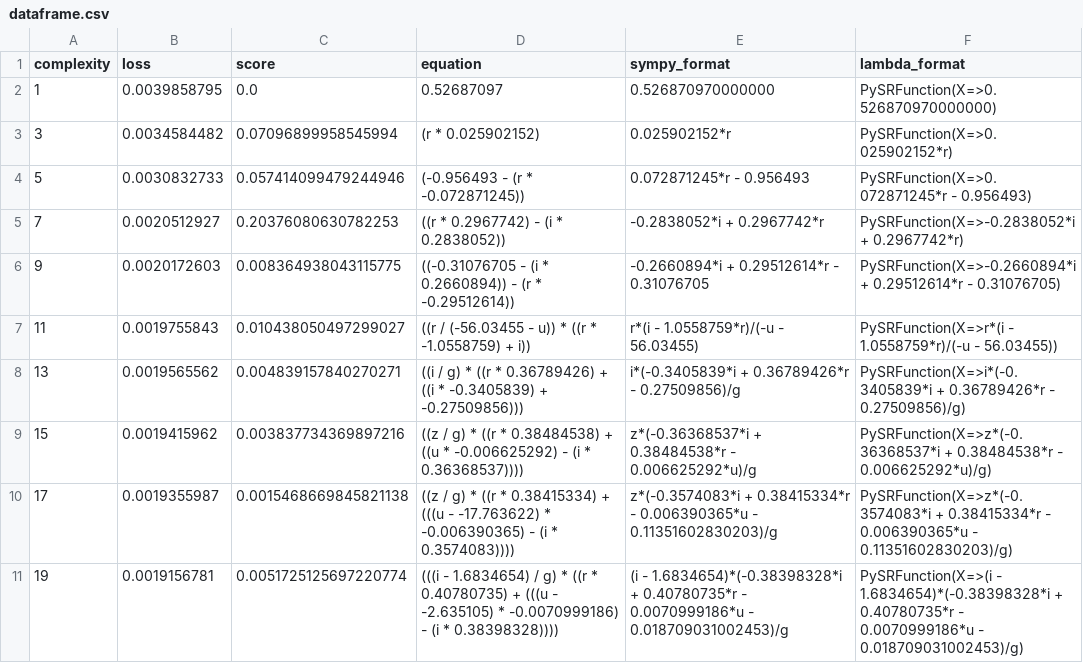
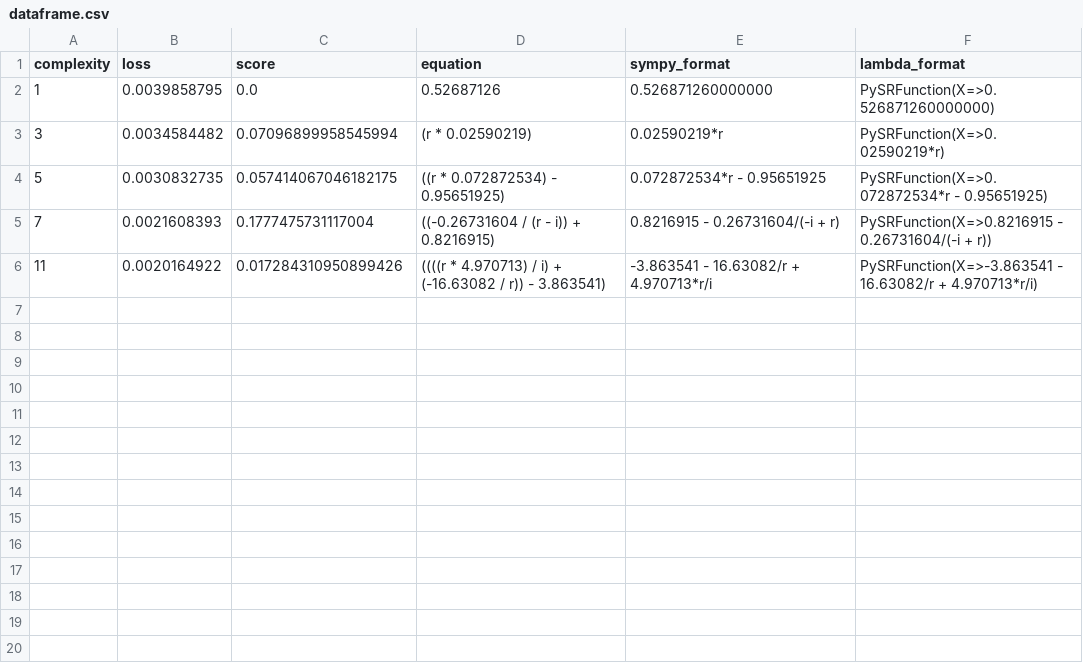
Before and after one commit to shreeprasadbhat/mtech-thesis, a CSV file: project-3/SRz/runs/01/dataframe.csv, drawn as a sheet.

```diff
--- a/project-3/SRz/runs/01/dataframe.csv
+++ b/project-3/SRz/runs/01/dataframe.csv
@@ -1,11 +1,6 @@
 complexity,loss,score,equation,sympy_format,lambda_format
-1,0.0039858795,0.0,0.52687097,0.526870970000000,PySRFunction(X=>0.526870970000000)
-3,0.0034584482,0.07096899958545994,(r * 0.025902152),0.025902152*r,PySRFunction(X=>0.025902152*r)
-5,0.0030832733,0.057414099479244946,(-0.956493 - (r * -0.072871245)),0.072871245*r - 0.956493,PySRFunction(X=>0.072871245*r - 0.956493)
-7,0.0020512927,0.20376080630782253,((r * 0.2967742) - (i * 0.2838052)),-0.2838052*i + 0.2967742*r,PySRFunction(X=>-0.2838052*i + 0.2967742*r)
-9,0.0020172603,0.008364938043115775,((-0.31076705 - (i * 0.2660894)) - (r * -0.29512614)),-0.2660894*i + 0.29512614*r - 0.31076705,PySRFunction(X=>-0.2660894*i + 0.29512614*r - 0.31076705)
-11,0.0019755843,0.010438050497299027,((r / (-56.03455 - u)) * ((r * -1.0558759) + i)),r*(i - 1.0558759*r)/(-u - 56.03455),PySRFunction(X=>r*(i - 1.0558759*r)/(-u - 56.03455))
-13,0.0019565562,0.004839157840270271,((i / g) * ((r * 0.36789426) + ((i * -0.3405839) + -0.27509856))),i*(-0.3405839*i + 0.36789426*r - 0.27509856)/g,PySRFunction(X=>i*(-0.3405839*i + 0.36789426*r - 0.27509856)/g)
-15,0.0019415962,0.003837734369897216,((z / g) * ((r * 0.38484538) + ((u * -0.006625292) - (i * 0.36368537)))),z*(-0.36368537*i + 0.38484538*r - 0.006625292*u)/g,PySRFunction(X=>z*(-0.36368537*i + 0.38484538*r - 0.006625292*u)/g)
-17,0.0019355987,0.0015468669845821138,((z / g) * ((r * 0.38415334) + (((u - -17.763622) * -0.006390365) - (i * 0.3574083)))),z*(-0.3574083*i + 0.38415334*r - 0.006390365*u - 0.11351602830203)/g,PySRFunction(X=>z*(-0.3574083*i + 0.38415334*r - 0.006390365*u - 0.11351602830203)/g)
-19,0.0019156781,0.0051725125697220774,(((i - 1.6834654) / g) * ((r * 0.40780735) + (((u - -2.635105) * -0.0070999186) - (i * 0.38398328)))),(i - 1.6834654)*(-0.38398328*i + 0.40780735*r - 0.0070999186*u - 0.018709031002453)/g,PySRFunction(X=>(i - 1.6834654)*(-0.38398328*i + 0.40780735*r - 0.0070999186*u - 0.018709031002453)/g)
+1,0.0039858795,0.0,0.52687126,0.526871260000000,PySRFunction(X=>0.526871260000000)
+3,0.0034584482,0.07096899958545994,(r * 0.02590219),0.02590219*r,PySRFunction(X=>0.02590219*r)
+5,0.0030832735,0.057414067046182175,((r * 0.072872534) - 0.95651925),0.072872534*r - 0.95651925,PySRFunction(X=>0.072872534*r - 0.95651925)
+7,0.0021608393,0.1777475731117004,((-0.26731604 / (r - i)) + 0.8216915),0.8216915 - 0.26731604/(-i + r),PySRFunction(X=>0.8216915 - 0.26731604/(-i + r))
+11,0.0020164922,0.017284310950899426,((((r * 4.970713) / i) + (-16.63082 / r)) - 3.863541),-3.863541 - 16.63082/r + 4.970713*r/i,PySRFunction(X=>-3.863541 - 16.63082/r + 4.970713*r/i)
```
Also changed, not shown: project-3/SRz/runs/01/equation.csv, 41 other files.
